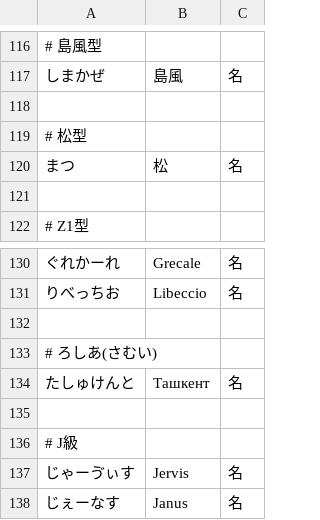
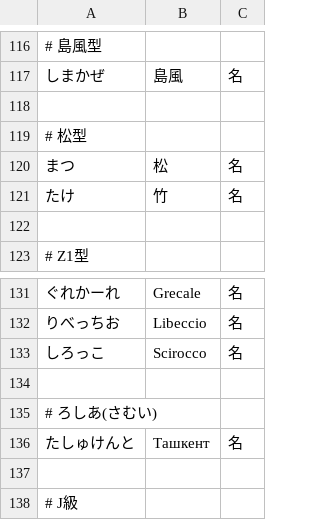
Before and after one commit to canoypa/ime, a CSV file: src/kancolle/characters/type/destroyer.csv, drawn as a sheet; only a part is shown, gaps mark what is left out; the shorter side is filled out with more unchanged rows; the diff names each change by its address in the sheet, - before the commit and + after, or states it on an @@ line.

```diff
--- a/src/kancolle/characters/type/destroyer.csv
+++ b/src/kancolle/characters/type/destroyer.csv
+row 121: たけ | 竹 | 名
+row 133: しろっこ | Scirocco | 名
```
Also changed, not shown: src/kancolle/characters/enemy/boss.csv, src/kancolle/characters/type/battleship.csv, 2 other files.
